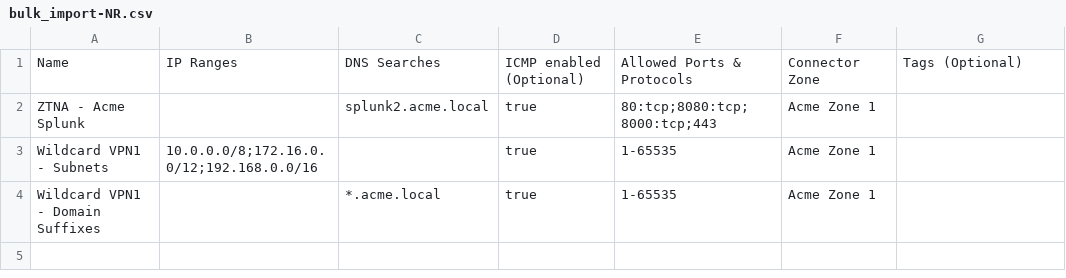
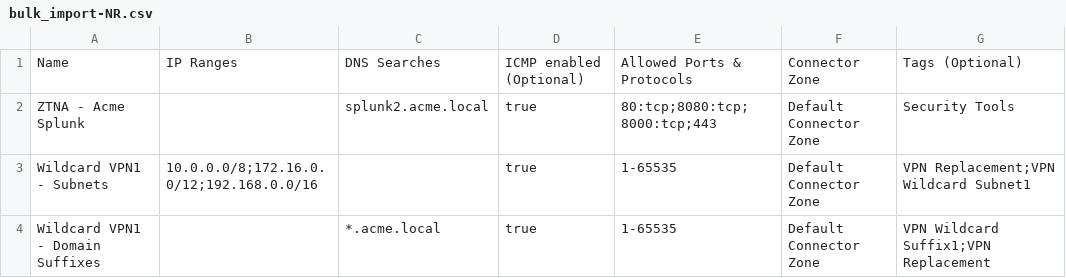
Before and after one commit to slivertea/axis_bulkImporter, a CSV file: bulk_import-NR.csv, drawn as a sheet.

```diff
--- a/bulk_import-NR.csv
+++ b/bulk_import-NR.csv
@@ -1,4 +1,4 @@
 Name,IP Ranges,DNS Searches,ICMP enabled (Optional),Allowed Ports & Protocols,Connector Zone,Tags (Optional)
-ZTNA - Acme Splunk,,splunk2.acme.local,true,80:tcp;8080:tcp;8000:tcp;443,Acme Zone 1,
-Wildcard VPN1 - Subnets,10.0.0.0/8;172.16.0.0/12;192.168.0.0/16,,true,1-65535,Acme Zone 1,
-Wildcard VPN1 - Domain Suffixes,,*.acme.local,true,1-65535,Acme Zone 1,
+ZTNA - Acme Splunk,,splunk2.acme.local,true,80:tcp;8080:tcp;8000:tcp;443,Default Connector Zone,Security Tools
+Wildcard VPN1 - Subnets,10.0.0.0/8;172.16.0.0/12;192.168.0.0/16,,true,1-65535,Default Connector Zone,VPN Replacement;VPN Wildcard Subnet1
+Wildcard VPN1 - Domain Suffixes,,*.acme.local,true,1-65535,Default Connector Zone,VPN Wildcard Suffix1;VPN Replacement
```
Also changed, not shown: 1 other file.
